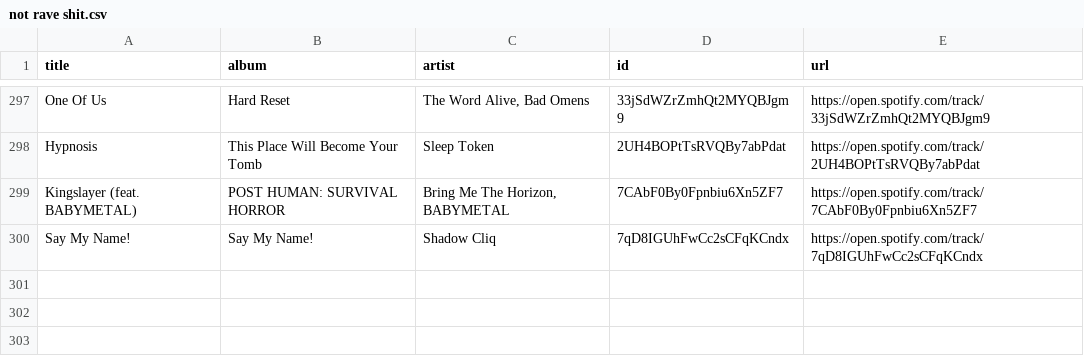
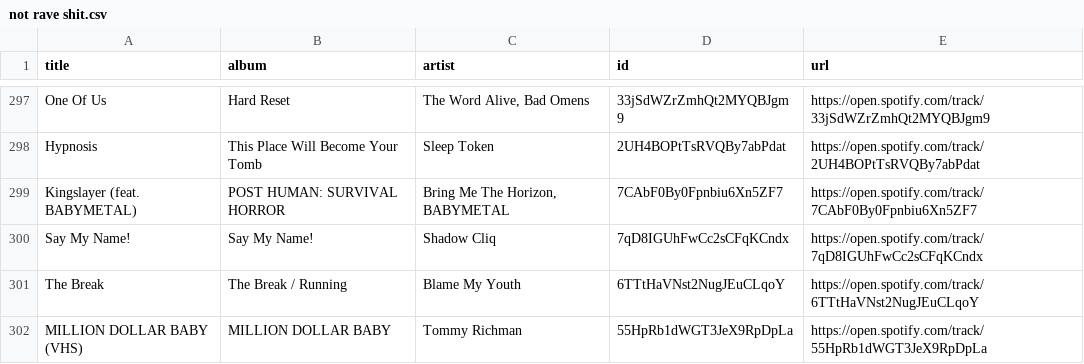
Before and after one commit to unex/dews_beats, a CSV file: playlists/not rave shit.csv, drawn as a sheet; only a part is shown, gaps mark what is left out; the diff names each change by its address in the sheet, - before the commit and + after, or states it on an @@ line.

```diff
--- a/playlists/not rave shit.csv
+++ b/playlists/not rave shit.csv
+row 301: The Break | The Break / Running | Blame My Youth | 6TTtHaVNst2NugJEuCLqoY | https://open.spotify.com/track/6TTtHaVNst2NugJEuCLqoY
+row 302: MILLION DOLLAR BABY (VHS) | MILLION DOLLAR BABY | Tommy Richman | 55HpRb1dWGT3JeX9RpDpLa | https://open.spotify.com/track/55HpRb1dWGT3JeX9RpDpLa
```
Also changed, not shown: playlists/Chill Tracks.csv, playlists/Dance Classics.csv, 3 other files.
